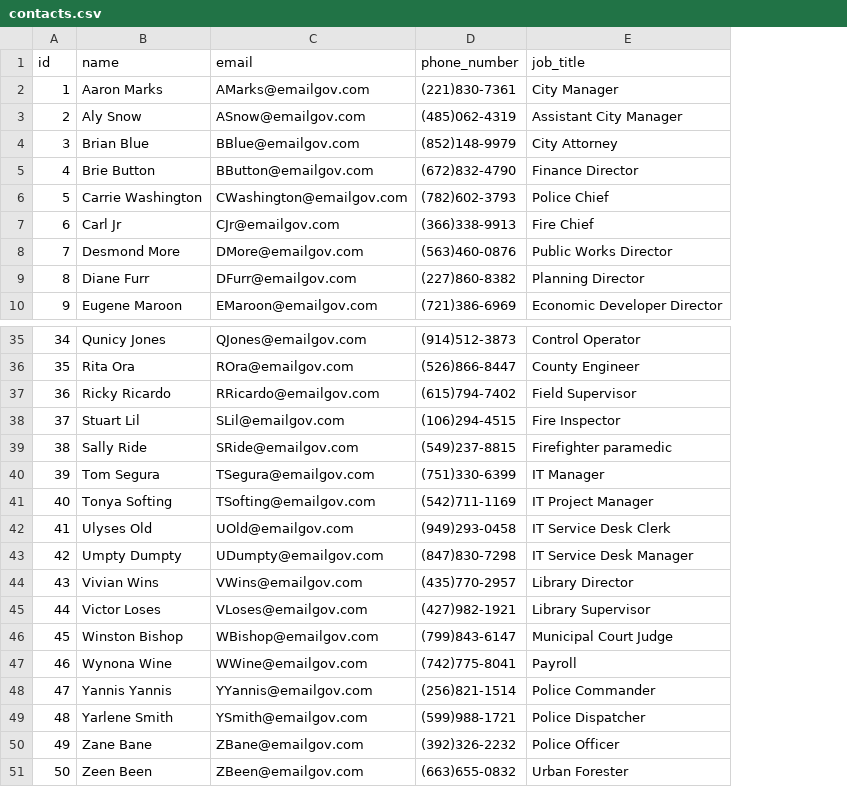
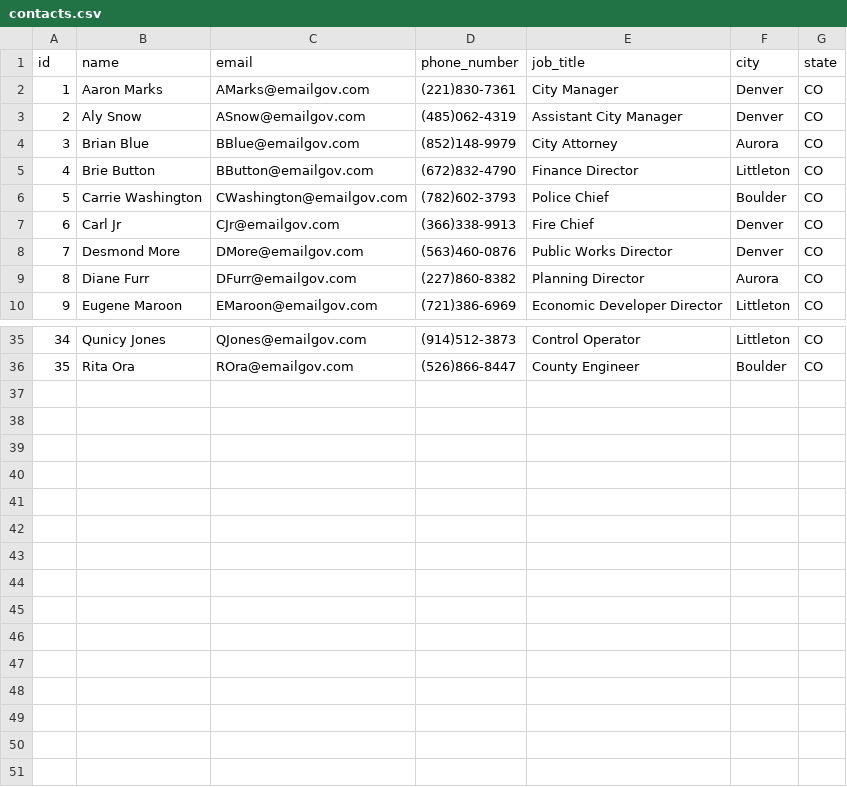
Before and after one commit to Quick-Command/qc-engine, a CSV file: db/data/contacts.csv, drawn as a sheet; only a part is shown, gaps mark what is left out; removed rows and columns are numbered as before the commit, all else as after; the diff names each change by its address in the sheet, - before the commit and + after, or states it on an @@ line.

Commit message:
Rework csv data to consider real relationships between records for contacts, incidents, and roles based on team meeting

```diff
--- a/db/data/contacts.csv
+++ b/db/data/contacts.csv
+column F (city), rows 2-10: Denver | Denver | Aurora | Littleton | Boulder | Denver | Denver | Aurora | Littleton; rows 35-36: Littleton | Boulder
+column G (state), rows 2-10: all CO; rows 35-36: CO | CO
-row 37: 36 | Ricky Ricardo | RRicardo@emailgov.com | (615)794-7402 | Field Supervisor
-row 38: 37 | Stuart Lil | SLil@emailgov.com | (106)294-4515 | Fire Inspector
-row 39: 38 | Sally Ride | SRide@emailgov.com | (549)237-8815 | Firefighter paramedic
-row 40: 39 | Tom Segura | TSegura@emailgov.com | (751)330-6399 | IT Manager
-row 41: 40 | Tonya Softing | TSofting@emailgov.com | (542)711-1169 | IT Project Manager
-row 42: 41 | Ulyses Old | UOld@emailgov.com | (949)293-0458 | IT Service Desk Clerk
-row 43: 42 | Umpty Dumpty | UDumpty@emailgov.com | (847)830-7298 | IT Service Desk Manager
-row 44: 43 | Vivian Wins | VWins@emailgov.com | (435)770-2957 | Library Director
-row 45: 44 | Victor Loses | VLoses@emailgov.com | (427)982-1921 | Library Supervisor
-row 46: 45 | Winston Bishop | WBishop@emailgov.com | (799)843-6147 | Municipal Court Judge
-row 47: 46 | Wynona Wine | WWine@emailgov.com | (742)775-8041 | Payroll
-row 48: 47 | Yannis Yannis | YYannis@emailgov.com | (256)821-1514 | Police Commander
-row 49: 48 | Yarlene Smith | YSmith@emailgov.com | (599)988-1721 | Police Dispatcher
-row 50: 49 | Zane Bane | ZBane@emailgov.com | (392)326-2232 | Police Officer
-row 51: 50 | Zeen Been | ZBeen@emailgov.com | (663)655-0832 | Urban Forester
```
Also changed, not shown: db/data/incidents.csv, 3 other files.
